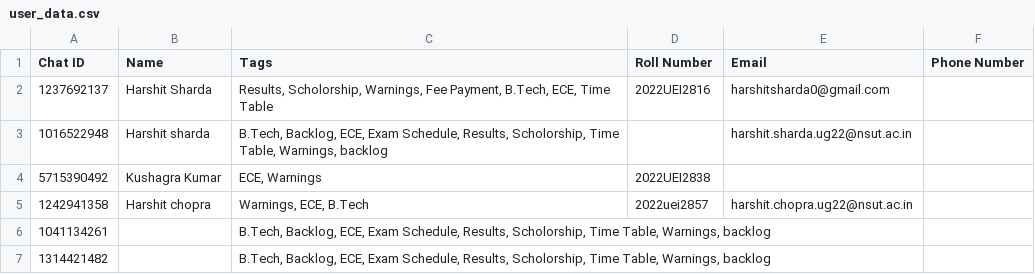
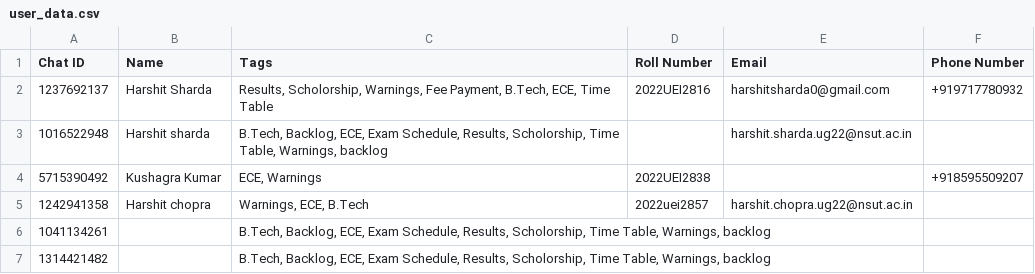
Before and after one commit to kumarkushagra/CampusPing, a CSV file: user_data.csv, drawn as a sheet.

Commit message:
Phone Number handling on Telegram

```diff
--- a/user_data.csv
+++ b/user_data.csv
@@ -1,5 +1,5 @@
 Chat ID,Name,Tags,Roll Number,Email,Phone Number
-1237692137,Harshit Sharda,"Results, Scholorship, Warnings, Fee Payment, B.Tech, ECE, Time Table",2022UEI2816,harshitsharda0@gmail.com,
+1237692137,Harshit Sharda,"Results, Scholorship, Warnings, Fee Payment, B.Tech, ECE, Time Table",2022UEI2816,harshitsharda0@gmail.com,+919717780932
 1016522948,Harshit sharda,"B.Tech, Backlog, ECE, Exam Schedule, Results, Scholorship, Time Table, Warnings, backlog",,harshit.sharda.ug22@nsut.ac.in,
-5715390492,Kushagra Kumar,"ECE, Warnings",2022UEI2838,,
+5715390492,Kushagra Kumar,"ECE, Warnings",2022UEI2838,,+918595509207
 1242941358,Harshit chopra,"Warnings, ECE, B.Tech",2022uei2857,harshit.chopra.ug22@nsut.ac.in,
```
Also changed, not shown: 3 other files.
